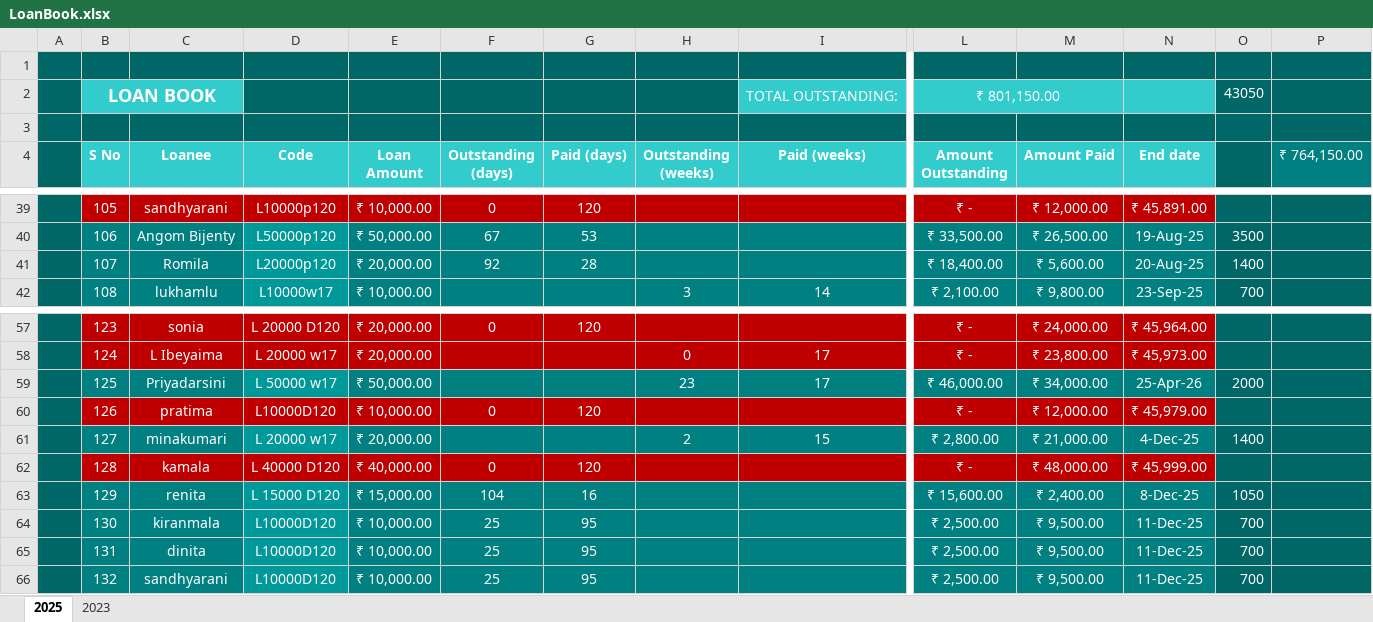
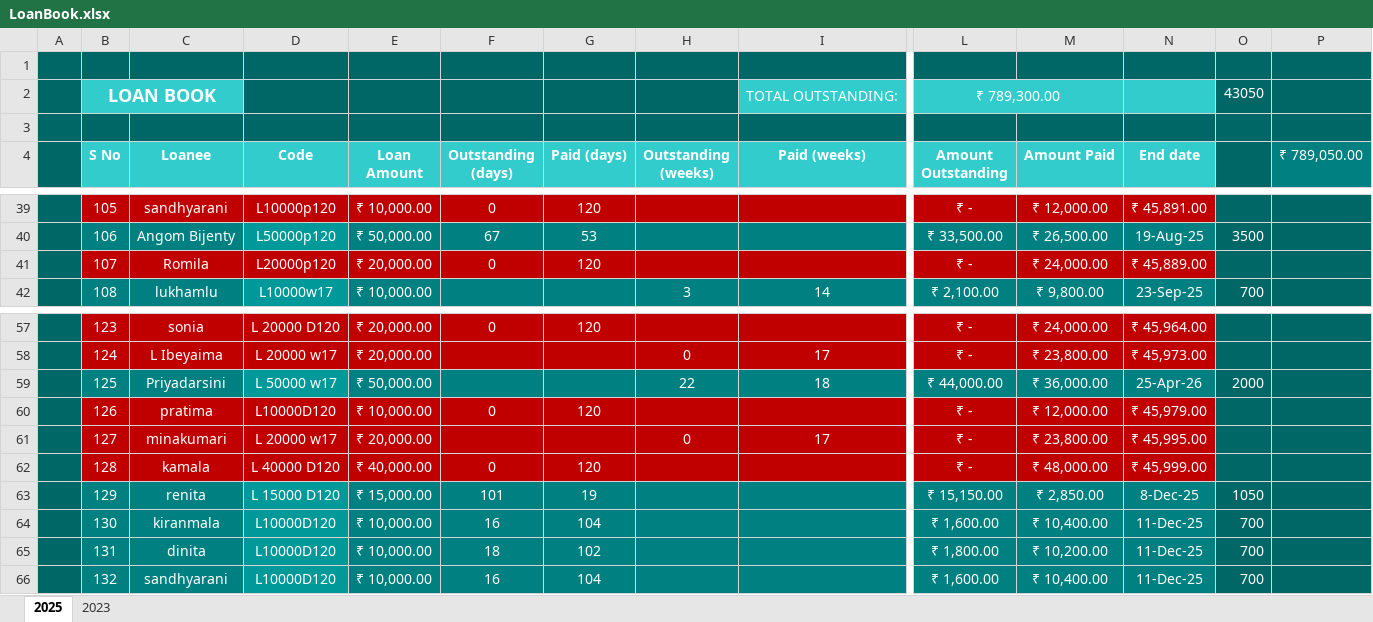
Before and after one commit to aboongm/tungfamFinance, an Excel workbook: LoanOfficer-A/LoanBook.xlsx, sheet 2025, drawn as a sheet; only a part is shown, gaps mark what is left out; values as stored, in another font and other column widths than the file's, no borders; the diff covers the shown part only; the diff names each change by its address in the sheet, - before the commit and + after, or states it on an @@ line.

```diff
--- a/LoanOfficer-A/LoanBook.xlsx (sheet 2025)
+++ b/LoanOfficer-A/LoanBook.xlsx (sheet 2025)
-L2 (Amount Outstanding): ₹ 801,150.00
+L2 (Amount Outstanding): ₹ 789,300.00
-P4: ₹ 764,150.00
+P4: ₹ 789,050.00
-B41:C41 fill: #008080
+B41:C41 fill: #C00000
-D41 fill: #009999
+D41 fill: #C00000
-E41:N41 fill: #008080
+E41:N41 fill: #C00000
-F41 (Outstanding (days)): 92
+F41 (Outstanding (days)): 0
-G41 (Paid (days)): 28
+G41 (Paid (days)): 120
-L41 (Amount Outstanding): ₹ 18,400.00
+L41 (Amount Outstanding): ₹ -
-M41 (Amount Paid): ₹ 5,600.00
+M41 (Amount Paid): ₹ 24,000.00
-N41 (End date): 20-Aug-25
+N41 (End date): ₹ 45,889.00
-O41: 1400
+O41: (empty)
-H59 (Outstanding (weeks)): 23
+H59 (Outstanding (weeks)): 22
-I59 (Paid (weeks)): 17
+I59 (Paid (weeks)): 18
-L59 (Amount Outstanding): ₹ 46,000.00
+L59 (Amount Outstanding): ₹ 44,000.00
-M59 (Amount Paid): ₹ 34,000.00
+M59 (Amount Paid): ₹ 36,000.00
-B61:C61 fill: #008080
+B61:C61 fill: #C00000
-D61 fill: #009999
+D61 fill: #C00000
-E61:N61 fill: #008080
+E61:N61 fill: #C00000
-H61 (Outstanding (weeks)): 2
+H61 (Outstanding (weeks)): 0
-I61 (Paid (weeks)): 15
+I61 (Paid (weeks)): 17
-L61 (Amount Outstanding): ₹ 2,800.00
+L61 (Amount Outstanding): ₹ -
-M61 (Amount Paid): ₹ 21,000.00
+M61 (Amount Paid): ₹ 23,800.00
-N61 (End date): 4-Dec-25
+N61 (End date): ₹ 45,995.00
-O61: 1400
+O61: (empty)
-F63 (Outstanding (days)): 104
+F63 (Outstanding (days)): 101
-G63 (Paid (days)): 16
+G63 (Paid (days)): 19
-L63 (Amount Outstanding): ₹ 15,600.00
+L63 (Amount Outstanding): ₹ 15,150.00
-M63 (Amount Paid): ₹ 2,400.00
+M63 (Amount Paid): ₹ 2,850.00
-F64 (Outstanding (days)): 25
+F64 (Outstanding (days)): 16
-G64 (Paid (days)): 95
+G64 (Paid (days)): 104
-L64 (Amount Outstanding): ₹ 2,500.00
+L64 (Amount Outstanding): ₹ 1,600.00
-M64 (Amount Paid): ₹ 9,500.00
+M64 (Amount Paid): ₹ 10,400.00
-F65 (Outstanding (days)): 25
+F65 (Outstanding (days)): 18
-G65 (Paid (days)): 95
+G65 (Paid (days)): 102
-L65 (Amount Outstanding): ₹ 2,500.00
+L65 (Amount Outstanding): ₹ 1,800.00
-M65 (Amount Paid): ₹ 9,500.00
+M65 (Amount Paid): ₹ 10,200.00
-F66 (Outstanding (days)): 25
+F66 (Outstanding (days)): 16
-G66 (Paid (days)): 95
+G66 (Paid (days)): 104
-L66 (Amount Outstanding): ₹ 2,500.00
+L66 (Amount Outstanding): ₹ 1,600.00
-M66 (Amount Paid): ₹ 9,500.00
+M66 (Amount Paid): ₹ 10,400.00
```
Also changed, not shown: 2 added rows, 66 edited cells and cell formats elsewhere in this sheet, formulas that keep their value, LoanOfficer-A/2023/143 pratima.xlsx, LoanOfficer-A/2023/146 sonia.xlsx, 24 other files.
